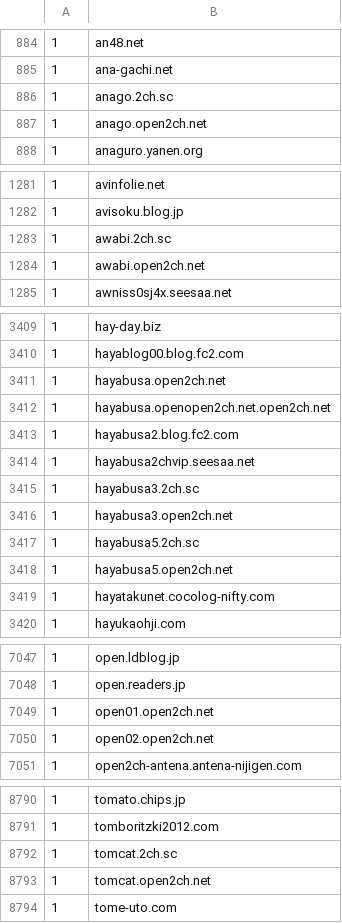
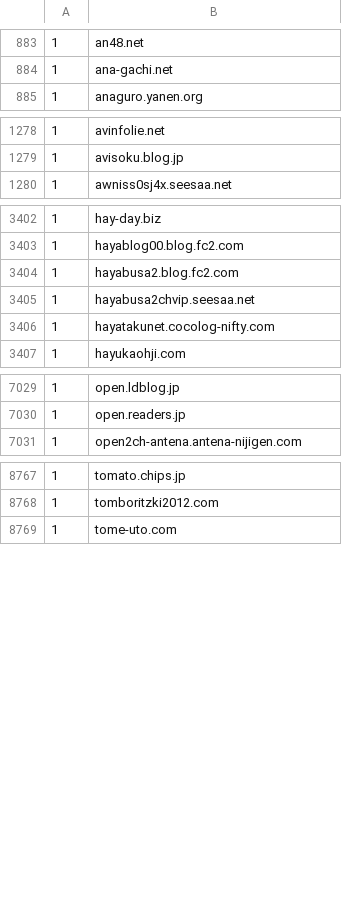
Before and after one commit to umucub/blocklist, a CSV file: Hide Unwanted Results Data.csv, drawn as a sheet; only a part is shown, gaps mark what is left out; the diff covers the shown part only; the diff names each change by its address in the sheet, - before the commit and + after, or states it on an @@ line.

Commit message:
2ch.sc と open2ch.net のサブドメインを削除

```diff
--- a/Hide Unwanted Results Data.csv
+++ b/Hide Unwanted Results Data.csv
-row 886: 1 | anago.2ch.sc
-row 887: 1 | anago.open2ch.net
-row 1283: 1 | awabi.2ch.sc
-row 1284: 1 | awabi.open2ch.net
-row 3411: 1 | hayabusa.open2ch.net
-row 3412: 1 | hayabusa.openopen2ch.net.open2ch.net
-row 3415: 1 | hayabusa3.2ch.sc
-row 3416: 1 | hayabusa3.open2ch.net
-row 3417: 1 | hayabusa5.2ch.sc
-row 3418: 1 | hayabusa5.open2ch.net
-row 7049: 1 | open01.open2ch.net
-row 7050: 1 | open02.open2ch.net
-row 8792: 1 | tomcat.2ch.sc
-row 8793: 1 | tomcat.open2ch.net
```
Also changed, not shown: 16 removed rows elsewhere in this file.
